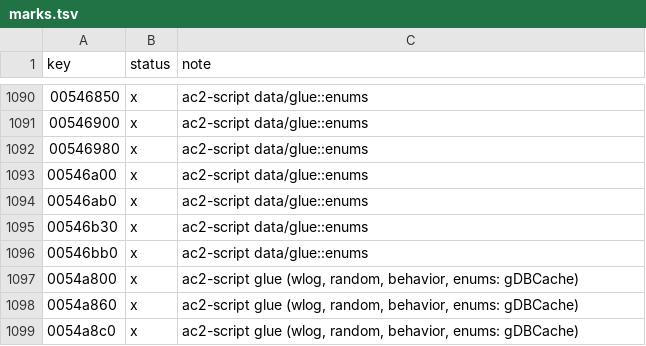
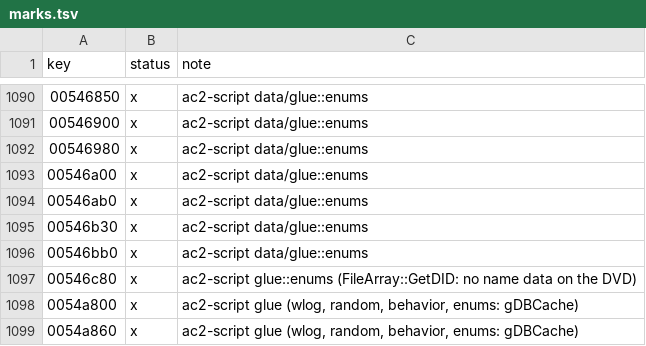
Before and after one commit to CrimsonMage/AC2_Rusted, a TSV file: docs/retail-catalog/marks.tsv, drawn as a sheet; only a part is shown, gaps mark what is left out; the shorter side is filled out with more unchanged rows; the diff names each change by its address in the sheet, - before the commit and + after, or states it on an @@ line.

Commit message:
ac2-script: gEntityDesc GetDataIDFromEntityNameW through FileArray::GetDID

```diff
--- a/docs/retail-catalog/marks.tsv
+++ b/docs/retail-catalog/marks.tsv
+row 1097: 00546c80 | x | ac2-script glue::enums (FileArray::GetDID: no name data on the DVD)
```
Also changed, not shown: 3 other files.
